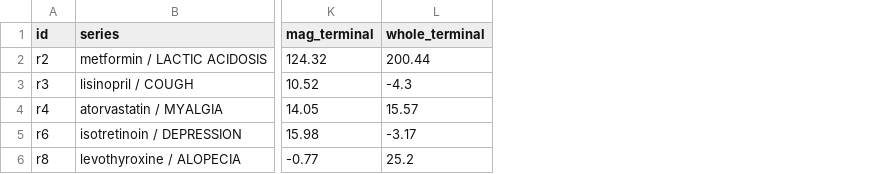
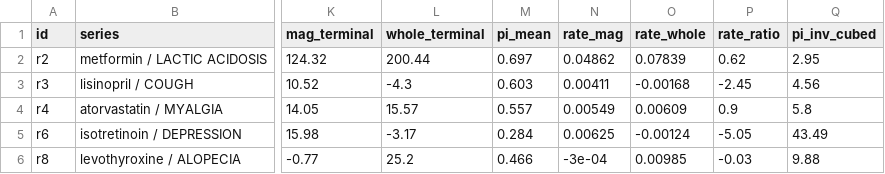
Before and after one commit to Fajtos/Hurdle-Monitor, a CSV file: out/application/tables/panel.csv, drawn as a sheet; only a part is shown, gaps mark what is left out; the diff names each change by its address in the sheet, - before the commit and + after, or states it on an @@ line.

```diff
--- a/out/application/tables/panel.csv
+++ b/out/application/tables/panel.csv
+column M (pi_mean), rows 2-6: 0.697 | 0.603 | 0.557 | 0.284 | 0.466
+column N (rate_mag), rows 2-6: 0.04862 | 0.00411 | 0.00549 | 0.00625 | -3e-04
+column O (rate_whole), rows 2-6: 0.07839 | -0.00168 | 0.00609 | -0.00124 | 0.00985
+column P (rate_ratio), rows 2-6: 0.62 | -2.45 | 0.9 | -5.05 | -0.03
+column Q (pi_inv_cubed), rows 2-6: 2.95 | 4.56 | 5.8 | 43.49 | 9.88
```
Also changed, not shown: out/application/tables/coefs.csv, out/application/tables/injection.csv, 20 other files.
